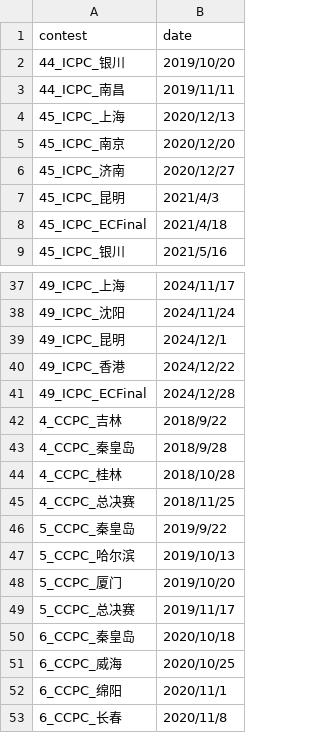
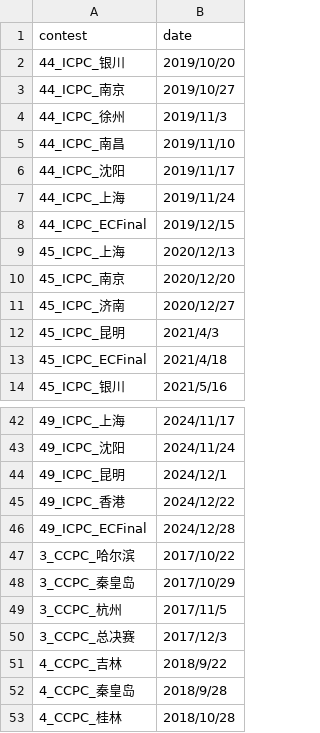
Before and after one commit to JunjieCharles/xcpc-final-standings, a CSV file: date.csv, drawn as a sheet; only a part is shown, gaps mark what is left out; the shorter side is filled out with more unchanged rows.

Commit message:
44_ICPC_ECFinal

```diff
--- a/date.csv
+++ b/date.csv
@@ -2,3 +2,8 @@ contest,date
 44_ICPC_银川,2019/10/20
-44_ICPC_南昌,2019/11/11
+44_ICPC_南京,2019/10/27
+44_ICPC_徐州,2019/11/3
+44_ICPC_南昌,2019/11/10
+44_ICPC_沈阳,2019/11/17
+44_ICPC_上海,2019/11/24
+44_ICPC_ECFinal,2019/12/15
 45_ICPC_上海,2020/12/13
@@ -41,2 +46,6 @@ contest,date
 49_ICPC_ECFinal,2024/12/28
+3_CCPC_哈尔滨,2017/10/22
+3_CCPC_秦皇岛,2017/10/29
+3_CCPC_杭州,2017/11/5
+3_CCPC_总决赛,2017/12/3
 4_CCPC_吉林,2018/9/22
```
Also changed, not shown: 4 other files.
